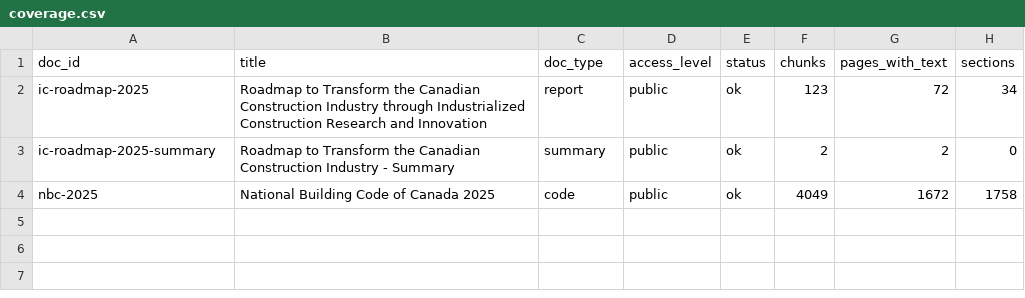
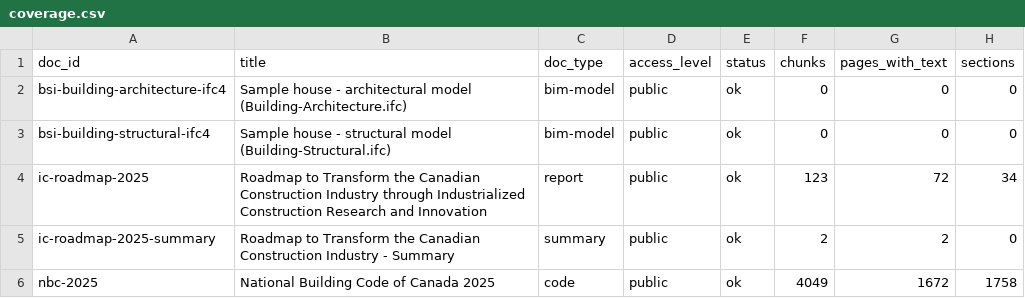
Before and after one commit to tanima-pr/construction-knowledge-base, a CSV file: exports/coverage.csv, drawn as a sheet; the diff names each change by its address in the sheet, - before the commit and + after, or states it on an @@ line.

```diff
--- a/exports/coverage.csv
+++ b/exports/coverage.csv
+row 2: bsi-building-architecture-ifc4 | Sample house - architectural model (Building-Architecture.ifc) | bim-model | public | ok | 0 | 0 | 0
+row 3: bsi-building-structural-ifc4 | Sample house - structural model (Building-Structural.ifc) | bim-model | public | ok | 0 | 0 | 0
```
Also changed, not shown: exports/catalog.csv, sources/register.csv, 8 other files.
